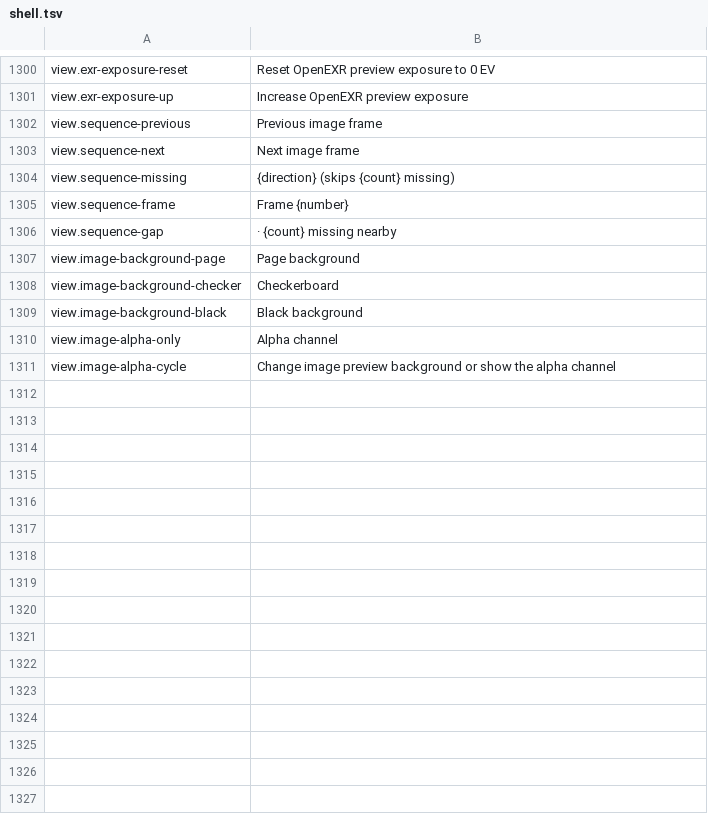
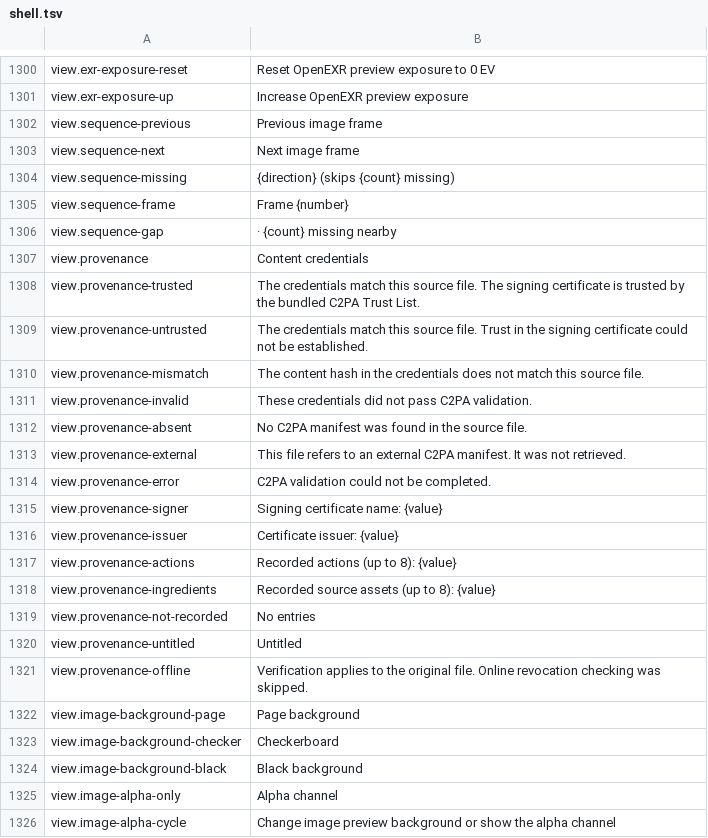
Before and after one commit to masanork/ibis-office, a TSV file: crates/ibis-office-base/i18n/en/shell.tsv, drawn as a sheet; only a part is shown, gaps mark what is left out.

```diff
--- a/crates/ibis-office-base/i18n/en/shell.tsv
+++ b/crates/ibis-office-base/i18n/en/shell.tsv
@@ -1306,2 +1306,17 @@ view.sequence-frame	Frame {number}
 view.sequence-gap	 · {count} missing nearby
+view.provenance	Content credentials
+view.provenance-trusted	The credentials match this source file. The signing certificate is trusted by the bundled C2PA Trust List.
+view.provenance-untrusted	The credentials match this source file. Trust in the signing certificate could not be established.
+view.provenance-mismatch	The content hash in the credentials does not match this source file.
+view.provenance-invalid	These credentials did not pass C2PA validation.
+view.provenance-absent	No C2PA manifest was found in the source file.
+view.provenance-external	This file refers to an external C2PA manifest. It was not retrieved.
+view.provenance-error	C2PA validation could not be completed.
+view.provenance-signer	Signing certificate name: {value}
+view.provenance-issuer	Certificate issuer: {value}
+view.provenance-actions	Recorded actions (up to 8): {value}
+view.provenance-ingredients	Recorded source assets (up to 8): {value}
+view.provenance-not-recorded	No entries
+view.provenance-untitled	Untitled
+view.provenance-offline	Verification applies to the original file. Online revocation checking was skipped.
 view.image-background-page	Page background
```
Also changed, not shown: crates/ibis-office-base/i18n/ja/shell.tsv, 13 other files.
